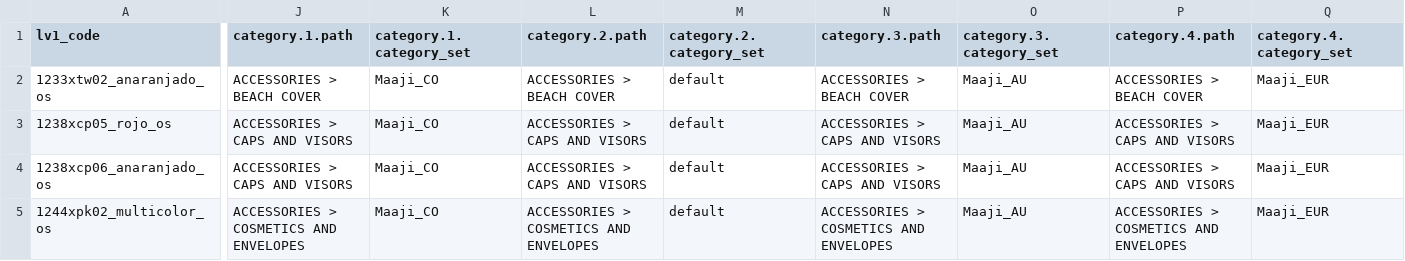
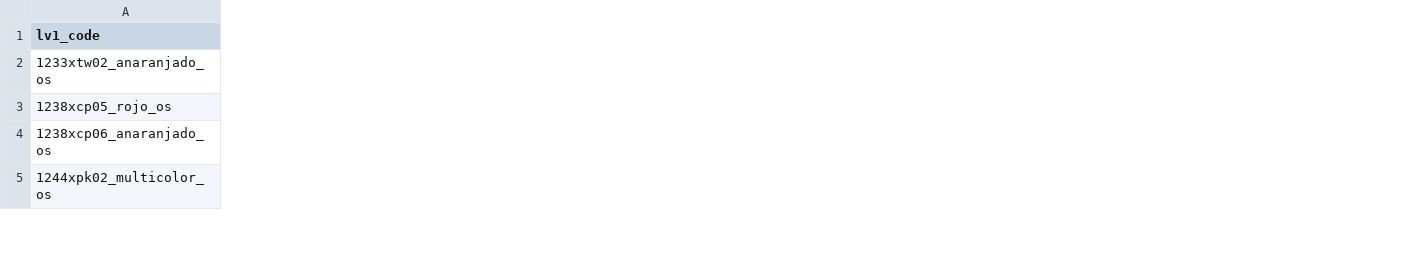
Before and after one commit to juvape/Commerce-Conect-FF, a CSV file: Archivos CSV/Descripciones/Single Level Style Summer Internacional (Accesories - Pareos).csv, drawn as a sheet; only a part is shown, gaps mark what is left out; the diff covers the shown part only; the diff names each change by its address in the sheet, - before the commit and + after, or states it on an @@ line.

```diff
--- a/Archivos CSV/Descripciones/Single Level Style Summer Internacional (Accesories - Pareos).csv
+++ b/Archivos CSV/Descripciones/Single Level Style Summer Internacional (Accesories - Pareos).csv
-column J (category.1.path), rows 2-5: ACCESSORIES > BEACH COVER | ACCESSORIES > CAPS AND VISORS | ACCESSORIES > CAPS AND VISORS | ACCESSORIES > COSMETICS AND ENVELOPES
-column K (category.1.category_set), rows 2-5: all Maaji_CO
-column L (category.2.path), rows 2-5: ACCESSORIES > BEACH COVER | ACCESSORIES > CAPS AND VISORS | ACCESSORIES > CAPS AND VISORS | ACCESSORIES > COSMETICS AND ENVELOPES
-column M (category.2.category_set), rows 2-5: all default
-column N (category.3.path), rows 2-5: ACCESSORIES > BEACH COVER | ACCESSORIES > CAPS AND VISORS | ACCESSORIES > CAPS AND VISORS | ACCESSORIES > COSMETICS AND ENVELOPES
-column O (category.3.category_set), rows 2-5: all Maaji_AU
-column P (category.4.path), rows 2-5: ACCESSORIES > BEACH COVER | ACCESSORIES > CAPS AND VISORS | ACCESSORIES > CAPS AND VISORS | ACCESSORIES > COSMETICS AND ENVELOPES
-column Q (category.4.category_set), rows 2-5: all Maaji_EUR
```
Also changed, not shown: 2 removed columns and 56 edited cells elsewhere in this file, Archivos CSV/Descripciones/Class Style High Summer Internacional (4 Level Styles).csv, Archivos CSV/Descripciones/Sets High Summer Sitio Internacional.csv, 4 other files.
